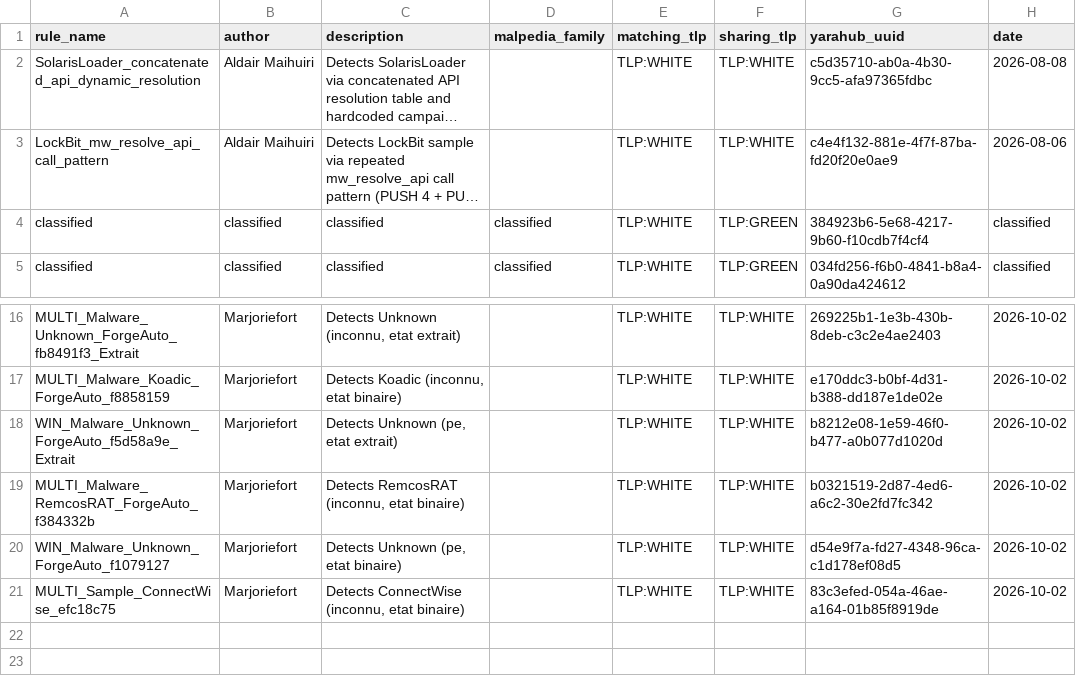
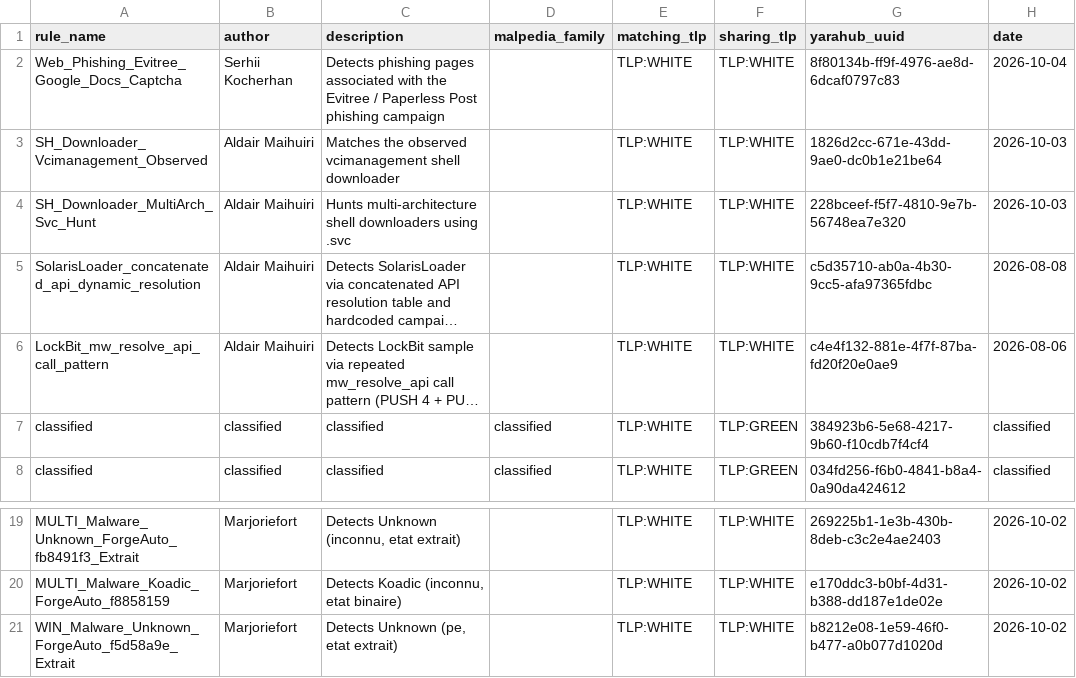
Before and after one commit to elchacal801/threat-intel-reference, a CSV file: data/raw/yaraify_rules.csv, drawn as a sheet; only a part is shown, gaps mark what is left out; long unchanged cells end in …; removed rows and columns are numbered as before the commit, all else as after; the diff names each change by its address in the sheet, - before the commit and + after, or states it on an @@ line.

```diff
--- a/data/raw/yaraify_rules.csv
+++ b/data/raw/yaraify_rules.csv
+row 2: Web_Phishing_Evitree_Google_Docs_Captcha | Serhii Kocherhan | Detects phishing pages associated with the Evitree / Paperless Post phishing campaign |  | TLP:WHITE | TLP:WHITE | 8f80134b-ff9f-4976-ae8d-6dcaf0797c83 | 2026-10-04
+row 3: SH_Downloader_Vcimanagement_Observed | Aldair Maihuiri | Matches the observed vcimanagement shell downloader |  | TLP:WHITE | TLP:WHITE | 1826d2cc-671e-43dd-9ae0-dc0b1e21be64 | 2026-10-03
+row 4: SH_Downloader_MultiArch_Svc_Hunt | Aldair Maihuiri | Hunts multi-architecture shell downloaders using .svc |  | TLP:WHITE | TLP:WHITE | 228bceef-f5f7-4810-9e7b-56748ea7e320 | 2026-10-03
-row 19: MULTI_Malware_RemcosRAT_ForgeAuto_f384332b | Marjoriefort | Detects RemcosRAT (inconnu, etat binaire) |  | TLP:WHITE | TLP:WHITE | b0321519-2d87-4ed6-a6c2-30e2fd7fc342 | 2026-10-02
-row 20: WIN_Malware_Unknown_ForgeAuto_f1079127 | Marjoriefort | Detects Unknown (pe, etat binaire) |  | TLP:WHITE | TLP:WHITE | d54e9f7a-fd27-4348-96ca-c1d178ef08d5 | 2026-10-02
-row 21: MULTI_Sample_ConnectWise_efc18c75 | Marjoriefort | Detects ConnectWise (inconnu, etat binaire) |  | TLP:WHITE | TLP:WHITE | 83c3efed-054a-46ae-a164-01b85f8919de | 2026-10-02
```
Also changed, not shown: data/normalized/malware_families.csv, data/raw/urlhaus.csv, 11 other files.
